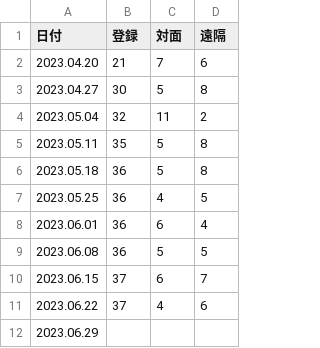
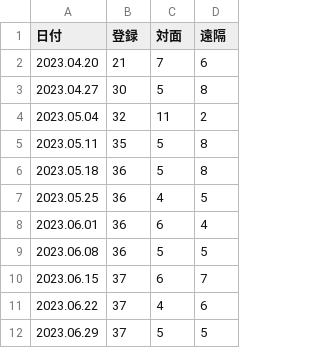
Before and after one commit to icu-hsuzuki/biblestudy, a CSV file: data/participants.csv, drawn as a sheet.

```diff
--- a/data/participants.csv
+++ b/data/participants.csv
@@ -11,2 +11,2 @@
 2023.06.22,37,4,6
-2023.06.29, , ,
+2023.06.29,37,5,5
```
Also changed, not shown: 5 other files.
